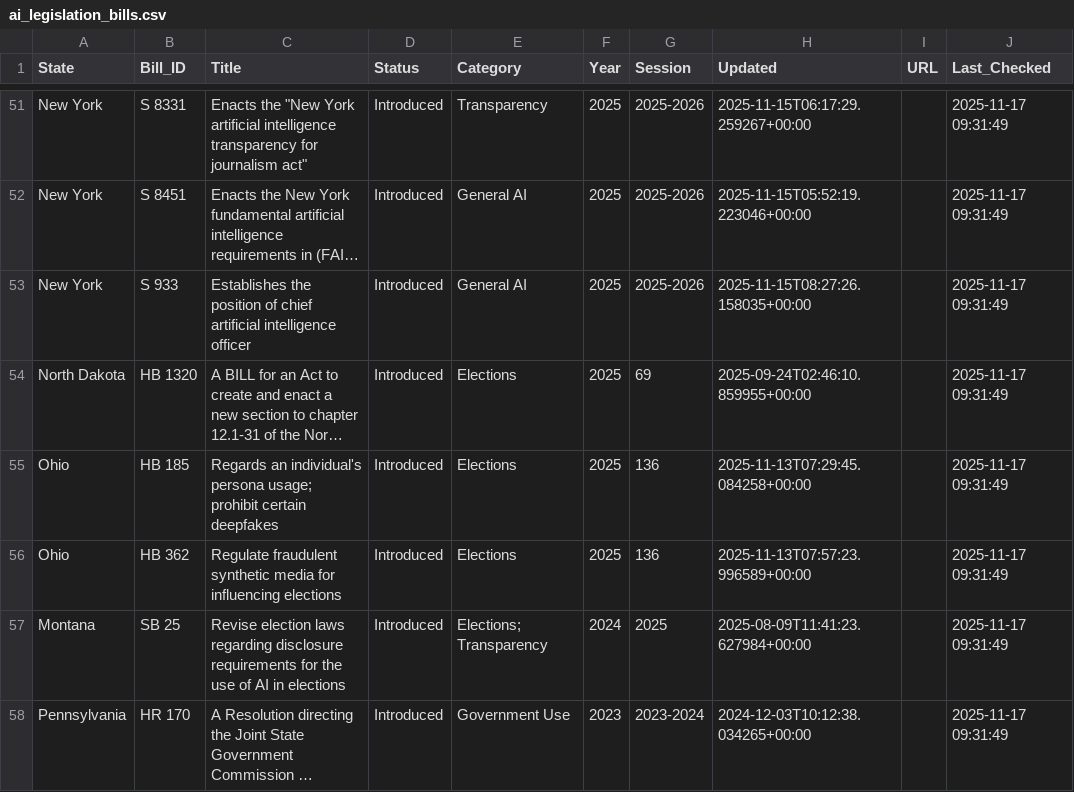
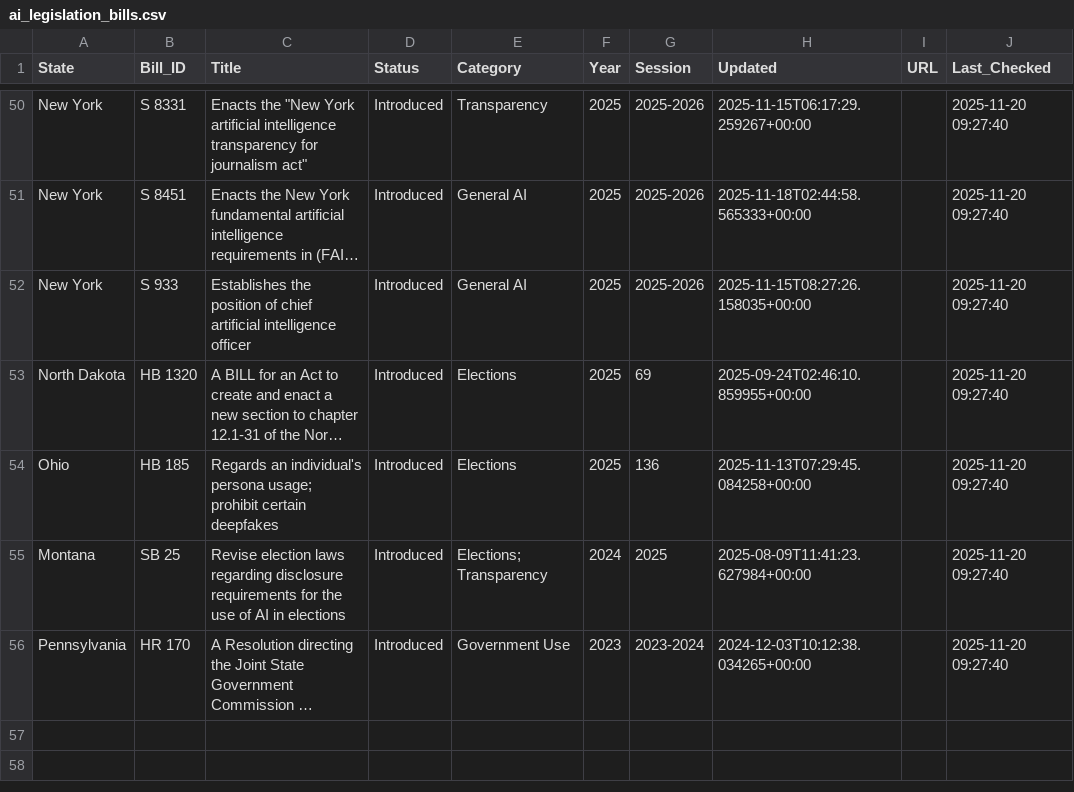
Before and after one commit to nikzei/state-ai-legislation-tracker, a CSV file: data/ai_legislation_bills.csv, drawn as a sheet; only a part is shown, gaps mark what is left out; long unchanged cells end in …; removed rows and columns are numbered as before the commit, all else as after; the diff covers the shown part only; the diff names each change by its address in the sheet, - before the commit and + after, or states it on an @@ line.

```diff
--- a/data/ai_legislation_bills.csv
+++ b/data/ai_legislation_bills.csv
-J50:J54 (Last_Checked): 2025-11-17 09:31:49
+J50:J54 (Last_Checked): 2025-11-20 09:27:40
-H51 (Updated): 2025-11-15T05:52:19.223046+00:00
+H51 (Updated): 2025-11-18T02:44:58.565333+00:00
-row 56: Ohio | HB 362 | Regulate fraudulent synthetic media for influencing elections | Introduced | Elections | 2025 | 136 | 2025-11-13T07:57:23.996589+00:00 |  | 2025-11-17 09:31:49
-J55:J56 (Last_Checked): 2025-11-17 09:31:49
+J55:J56 (Last_Checked): 2025-11-20 09:27:40
```
Also changed, not shown: 6 added rows, 7 removed rows and 48 edited cells elsewhere in this file, data/ai_legislation_summary.csv.
